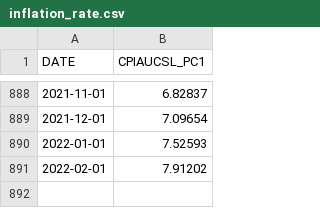
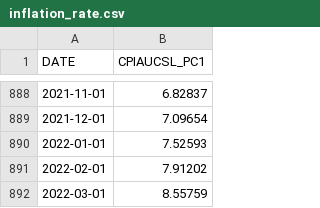
Before and after one commit to samlouissaint/Bayesian_Inflation_Forecasting, a CSV file: inflation_rate.csv, drawn as a sheet; only a part is shown, gaps mark what is left out; the diff names each change by its address in the sheet, - before the commit and + after, or states it on an @@ line.

```diff
--- a/inflation_rate.csv
+++ b/inflation_rate.csv
+row 892: 2022-03-01 | 8.55759
```
Also changed, not shown: gdp.csv, money_supply.csv, 4 other files.
